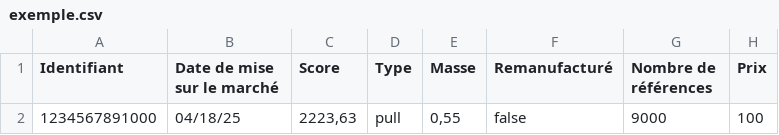
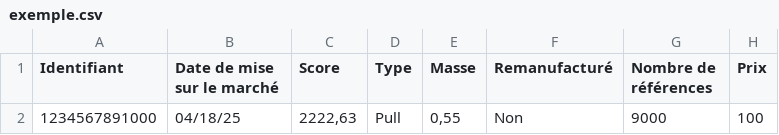
Before and after one commit to incubateur-ademe/ecopass, a CSV file: public/exemple/exemple.csv, drawn as a sheet; only a part is shown; the diff names each change by its address in the sheet, - before the commit and + after, or states it on an @@ line.

```diff
--- a/public/exemple/exemple.csv
+++ b/public/exemple/exemple.csv
-C2 (Score): 2223,63
+C2 (Score): 2222,63
-D2 (Type): pull
+D2 (Type): Pull
-F2 (Remanufacturé): false
+F2 (Remanufacturé): Non
```
Also changed, not shown: data/example.csv, 7 other files.
